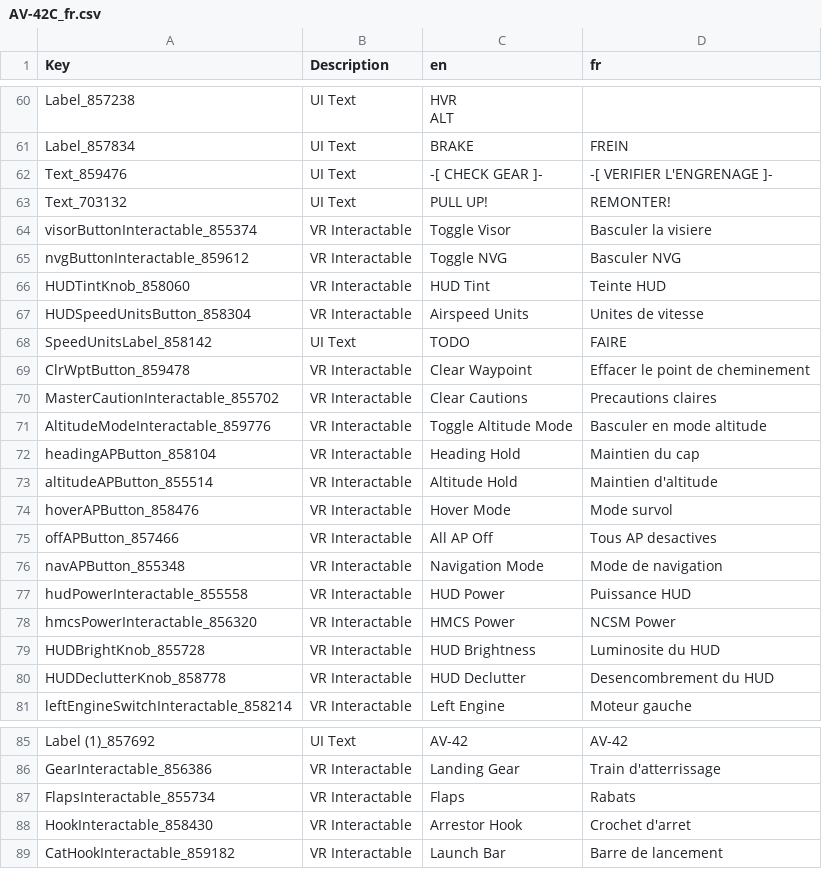
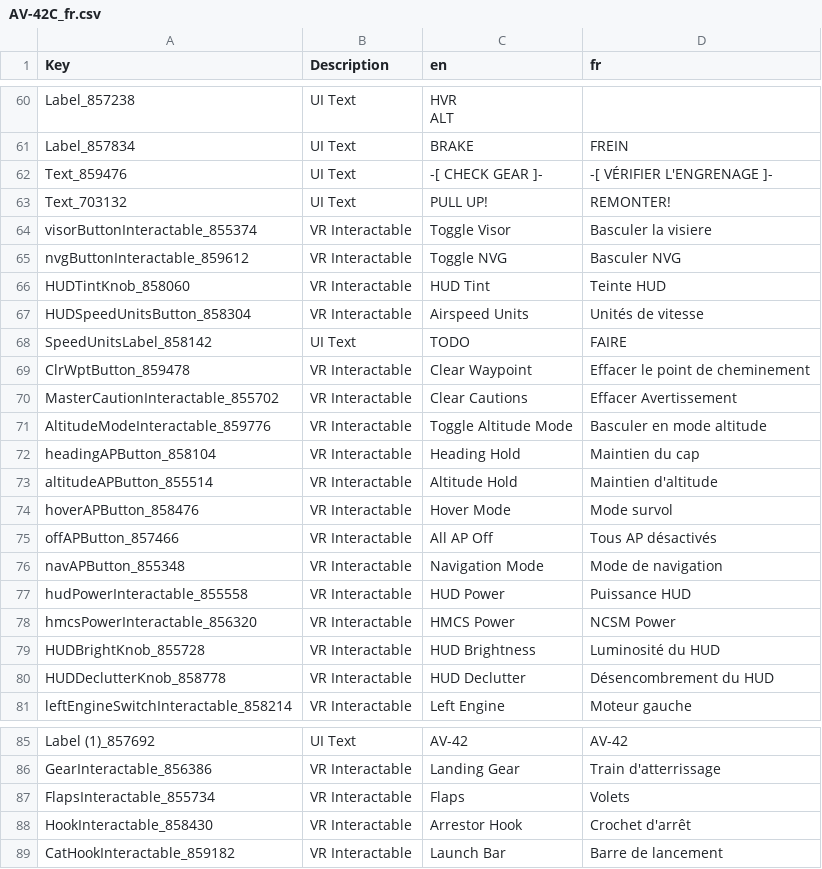
Before and after one commit to bret17/VTOL_VR, a CSV file: fr/AV-42C_fr.csv, drawn as a sheet; only a part is shown, gaps mark what is left out; the diff covers the shown part only.

```diff
--- a/fr/AV-42C_fr.csv
+++ b/fr/AV-42C_fr.csv
@@ -66,3 +69,3 @@ ALT",
 Label_857834,UI Text,BRAKE,FREIN
-Text_859476,UI Text,-[ CHECK GEAR ]-,-[ VERIFIER L'ENGRENAGE ]-
+Text_859476,UI Text,-[ CHECK GEAR ]-,-[ VÉRIFIER L'ENGRENAGE ]-
 Text_703132,UI Text,PULL UP!,REMONTER!
@@ -71,6 +74,6 @@ nvgButtonInteractable_859612,VR Interactable,Toggle NVG,Basculer NVG
 HUDTintKnob_858060,VR Interactable,HUD Tint,Teinte HUD
-HUDSpeedUnitsButton_858304,VR Interactable,Airspeed Units,Unites de vitesse
+HUDSpeedUnitsButton_858304,VR Interactable,Airspeed Units,Unités de vitesse
 SpeedUnitsLabel_858142,UI Text,TODO,FAIRE
 ClrWptButton_859478,VR Interactable,Clear Waypoint,Effacer le point de cheminement
-MasterCautionInteractable_855702,VR Interactable,Clear Cautions,Precautions claires
+MasterCautionInteractable_855702,VR Interactable,Clear Cautions,Effacer Avertissement
 AltitudeModeInteractable_859776,VR Interactable,Toggle Altitude Mode,Basculer en mode altitude
@@ -79,3 +82,3 @@ altitudeAPButton_855514,VR Interactable,Altitude Hold,Maintien d'altitude
 hoverAPButton_858476,VR Interactable,Hover Mode,Mode survol
-offAPButton_857466,VR Interactable,All AP Off,Tous AP desactives
+offAPButton_857466,VR Interactable,All AP Off,Tous AP désactivés
 navAPButton_855348,VR Interactable,Navigation Mode,Mode de navigation
@@ -83,4 +86,4 @@ hudPowerInteractable_855558,VR Interactable,HUD Power,Puissance HUD
 hmcsPowerInteractable_856320,VR Interactable,HMCS Power,NCSM Power
-HUDBrightKnob_855728,VR Interactable,HUD Brightness,Luminosite du HUD
-HUDDeclutterKnob_858778,VR Interactable,HUD Declutter,Desencombrement du HUD
+HUDBrightKnob_855728,VR Interactable,HUD Brightness,Luminosité du HUD
+HUDDeclutterKnob_858778,VR Interactable,HUD Declutter,Désencombrement du HUD
 leftEngineSwitchInteractable_858214,VR Interactable,Left Engine,Moteur gauche
@@ -91,4 +94,4 @@ Label (1)_857692,UI Text,AV-42,AV-42
 GearInteractable_856386,VR Interactable,Landing Gear,Train d'atterrissage
-FlapsInteractable_855734,VR Interactable,Flaps,Rabats
-HookInteractable_858430,VR Interactable,Arrestor Hook,Crochet d'arret
+FlapsInteractable_855734,VR Interactable,Flaps,Volets
+HookInteractable_858430,VR Interactable,Arrestor Hook,Crochet d'arrêt
 CatHookInteractable_859182,VR Interactable,Launch Bar,Barre de lancement
```
Also changed, not shown: 47 edited cells elsewhere in this file.
